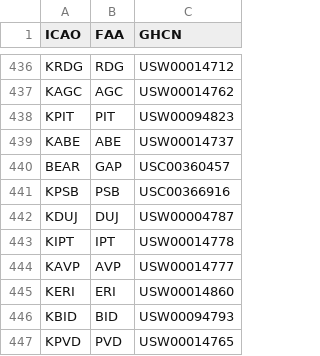
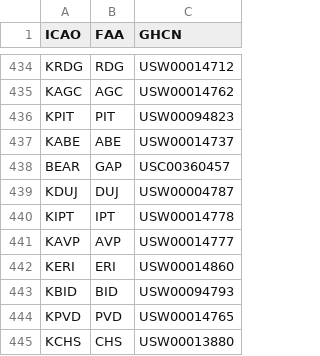
Before and after one commit to dClimate/dWeather-Python-Client, a CSV file: dweather_client/etc/airport-codes.csv, drawn as a sheet; only a part is shown, gaps mark what is left out; the shorter side is filled out with more unchanged rows; the diff covers the shown part only; the diff names each change by its address in the sheet, - before the commit and + after, or states it on an @@ line.

```diff
--- a/dweather_client/etc/airport-codes.csv
+++ b/dweather_client/etc/airport-codes.csv
-row 441: KPSB | PSB | USC00366916
```
Also changed, not shown: 15 removed rows elsewhere in this file, 9 other files.
